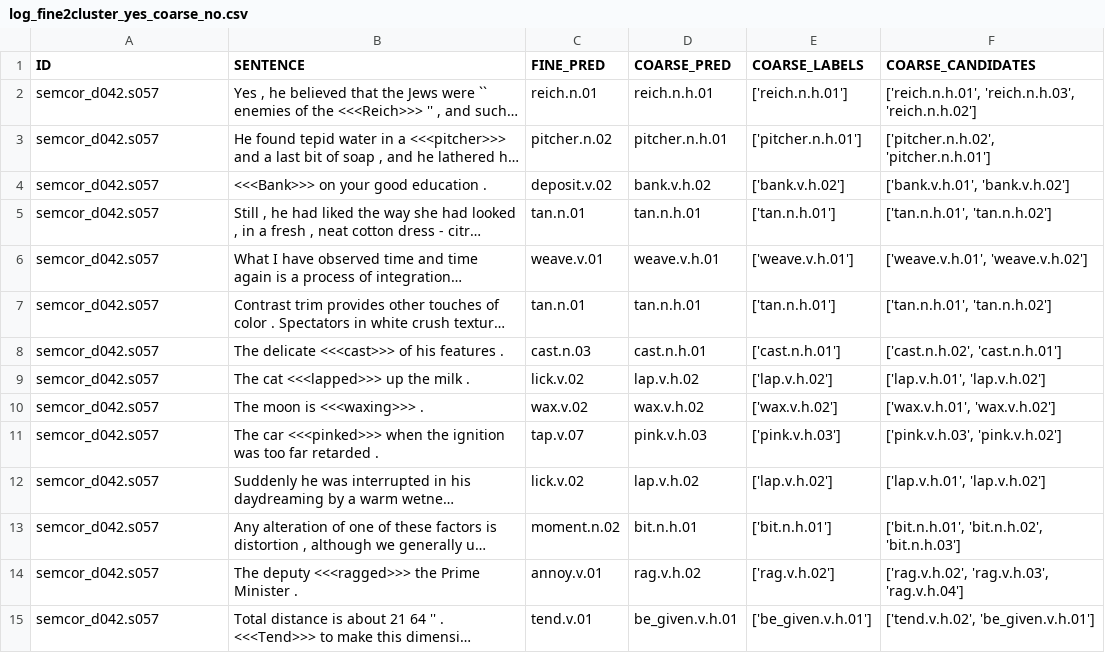
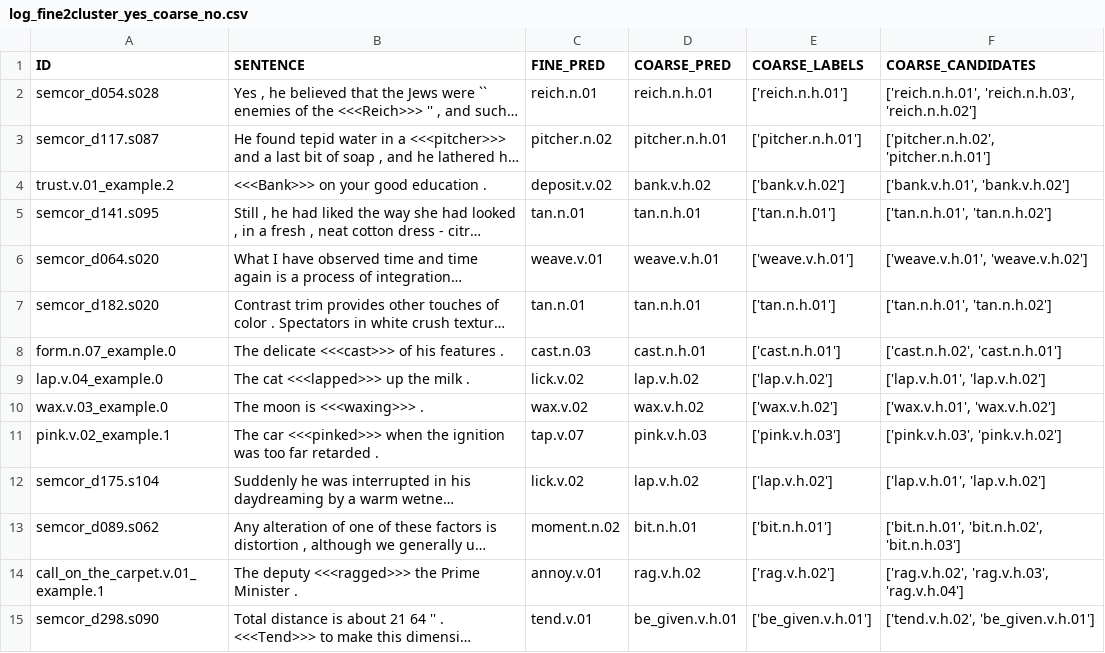
Before and after one commit to lavallone/myWSD, a CSV file: log/log_fine2cluster_yes_coarse_no.csv, drawn as a sheet; only a part is shown; long unchanged cells end in …; the diff covers the shown part only; the diff names each change by its address in the sheet, - before the commit and + after, or states it on an @@ line.

```diff
--- a/log/log_fine2cluster_yes_coarse_no.csv
+++ b/log/log_fine2cluster_yes_coarse_no.csv
-A2 (ID): semcor_d042.s057
+A2 (ID): semcor_d054.s028
-A3 (ID): semcor_d042.s057
+A3 (ID): semcor_d117.s087
-A4 (ID): semcor_d042.s057
+A4 (ID): trust.v.01_example.2
-A5 (ID): semcor_d042.s057
+A5 (ID): semcor_d141.s095
-A6 (ID): semcor_d042.s057
+A6 (ID): semcor_d064.s020
-A7 (ID): semcor_d042.s057
+A7 (ID): semcor_d182.s020
-A8 (ID): semcor_d042.s057
+A8 (ID): form.n.07_example.0
-A9 (ID): semcor_d042.s057
+A9 (ID): lap.v.04_example.0
-A10 (ID): semcor_d042.s057
+A10 (ID): wax.v.03_example.0
-A11 (ID): semcor_d042.s057
+A11 (ID): pink.v.02_example.1
-A12 (ID): semcor_d042.s057
+A12 (ID): semcor_d175.s104
-A13 (ID): semcor_d042.s057
+A13 (ID): semcor_d089.s062
-A14 (ID): semcor_d042.s057
+A14 (ID): call_on_the_carpet.v.01_example.1
-A15 (ID): semcor_d042.s057
+A15 (ID): semcor_d298.s090
```
Also changed, not shown: 23 edited cells elsewhere in this file, log/log_coarse_yes_fine2cluster_no.csv, log/log_fine_yes_cluster_filter_no.csv, 6 other files.
